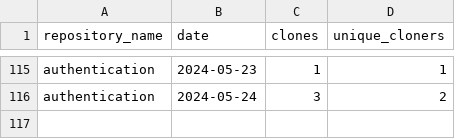
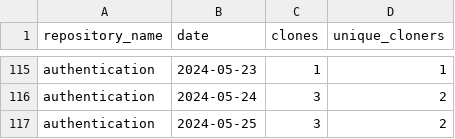
Before and after one commit to jpmorgan-payments/authentication, a CSV file: metrics/clone-stats-sorted.csv, drawn as a sheet; only a part is shown, gaps mark what is left out; the diff names each change by its address in the sheet, - before the commit and + after, or states it on an @@ line.

```diff
--- a/metrics/clone-stats-sorted.csv
+++ b/metrics/clone-stats-sorted.csv
+row 117: authentication | 2024-05-25 | 3 | 2
```
Also changed, not shown: metrics/clone-stats.csv, metrics/referrer-stats.csv, 2 other files.
